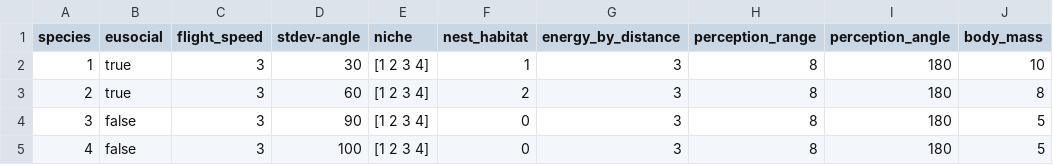
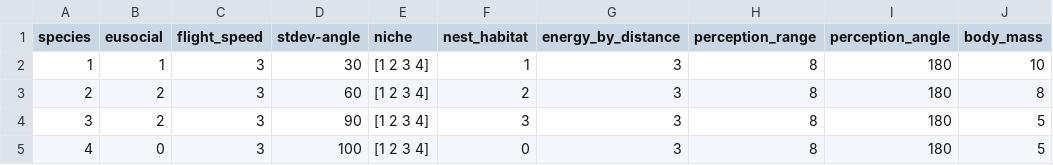
Before and after one commit to EcoComplex/pollinatorsNL, a CSV file: pollinator_parameters.csv, drawn as a sheet; only a part is shown; the diff names each change by its address in the sheet, - before the commit and + after, or states it on an @@ line.

```diff
--- a/pollinator_parameters.csv
+++ b/pollinator_parameters.csv
-B2 (eusocial): true
+B2 (eusocial): 1
-B3 (eusocial): true
+B3 (eusocial): 2
-B4 (eusocial): false
+B4 (eusocial): 2
-F4 (nest_habitat): 0
+F4 (nest_habitat): 3
-B5 (eusocial): false
+B5 (eusocial): 0
```
Also changed, not shown: 1 other file.
